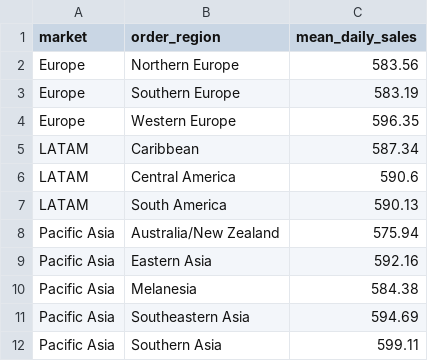
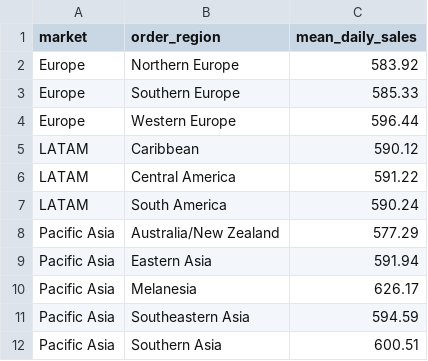
Before and after one commit to datawithalvin/pacmann-business-analytics, a CSV file: datasets/agg_sales_2015.csv, drawn as a sheet.

```diff
--- a/datasets/agg_sales_2015.csv
+++ b/datasets/agg_sales_2015.csv
@@ -1,12 +1,12 @@
 market,order_region,mean_daily_sales
-Europe,Northern Europe,583.56
-Europe,Southern Europe,583.19
-Europe,Western Europe,596.35
-LATAM,Caribbean,587.34
-LATAM,Central America,590.6
-LATAM,South America,590.13
-Pacific Asia,Australia/New Zealand,575.94
-Pacific Asia,Eastern Asia,592.16
-Pacific Asia,Melanesia,584.38
-Pacific Asia,Southeastern Asia,594.69
-Pacific Asia,Southern Asia,599.11
+Europe,Northern Europe,583.92
+Europe,Southern Europe,585.33
+Europe,Western Europe,596.44
+LATAM,Caribbean,590.12
+LATAM,Central America,591.22
+LATAM,South America,590.24
+Pacific Asia,Australia/New Zealand,577.29
+Pacific Asia,Eastern Asia,591.94
+Pacific Asia,Melanesia,626.17
+Pacific Asia,Southeastern Asia,594.59
+Pacific Asia,Southern Asia,600.51
```
Also changed, not shown: datasets/agg_sales_2016.csv, datasets/agg_sales_2017.csv, 4 other files.
